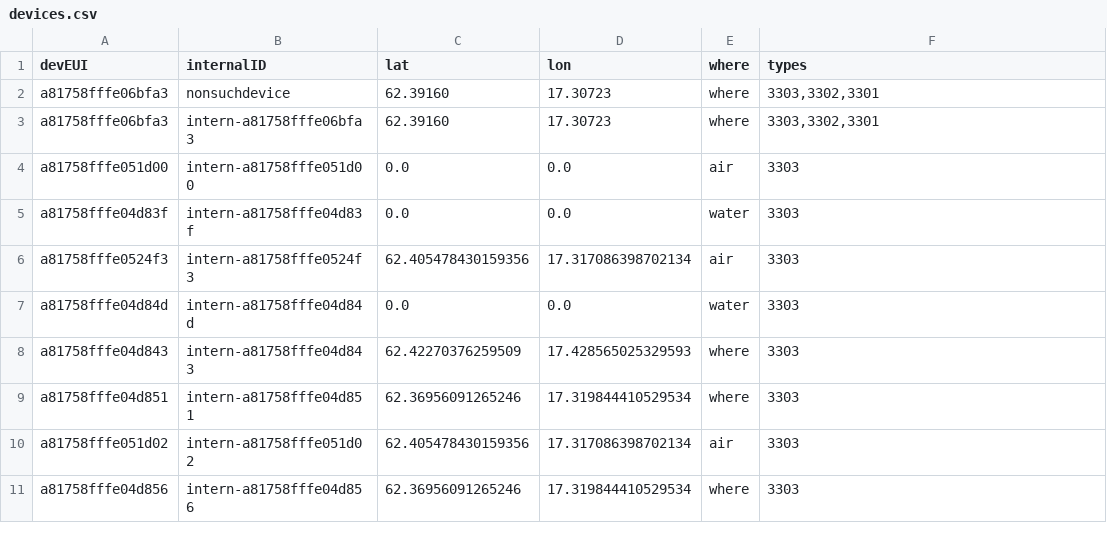
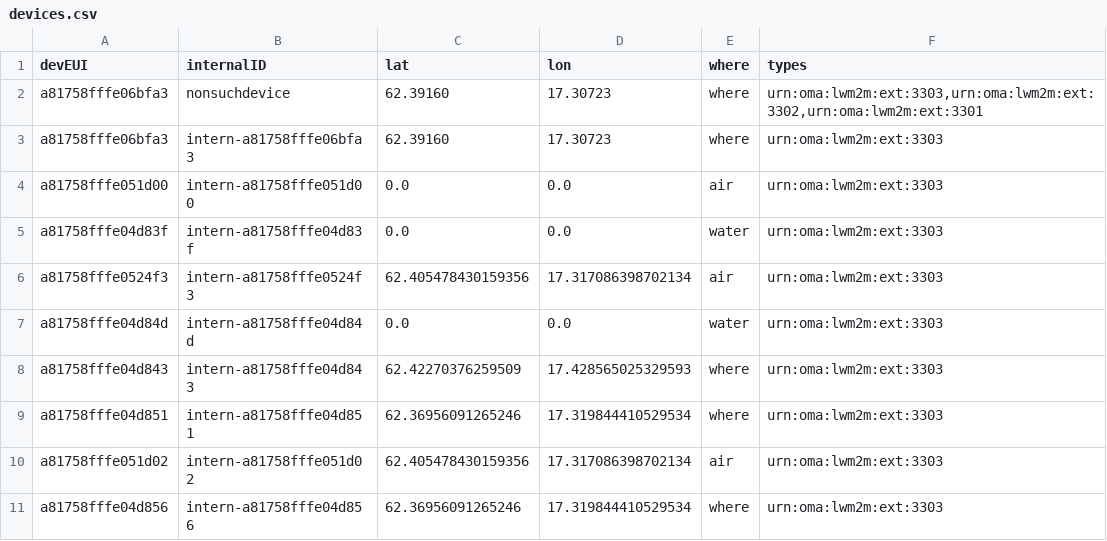
Before and after one commit to diwise/iot-device-mgmt, a CSV file: assets/config/devices.csv, drawn as a sheet.

```diff
--- a/assets/config/devices.csv
+++ b/assets/config/devices.csv
@@ -1,11 +1,11 @@
 devEUI;internalID;lat;lon;where;types
-a81758fffe06bfa3;nonsuchdevice;62.39160;17.30723;where;3303,3302,3301
-a81758fffe06bfa3;intern-a81758fffe06bfa3;62.39160;17.30723;where;3303,3302,3301
-a81758fffe051d00;intern-a81758fffe051d00;0.0;0.0;air;3303
-a81758fffe04d83f;intern-a81758fffe04d83f;0.0;0.0;water;3303
-a81758fffe0524f3;intern-a81758fffe0524f3;62.405478430159356;17.317086398702134;air;3303
-a81758fffe04d84d;intern-a81758fffe04d84d;0.0;0.0;water;3303
-a81758fffe04d843;intern-a81758fffe04d843;62.42270376259509;17.428565025329593;where;3303
-a81758fffe04d851;intern-a81758fffe04d851;62.36956091265246;17.319844410529534;where;3303
-a81758fffe051d02;intern-a81758fffe051d02;62.405478430159356;17.317086398702134;air;3303
-a81758fffe04d856;intern-a81758fffe04d856;62.36956091265246;17.319844410529534;where;3303
+a81758fffe06bfa3;nonsuchdevice;62.39160;17.30723;where;urn:oma:lwm2m:ext:3303,urn:oma:lwm2m:ext:3302,urn:oma:lwm2m:ext:3301
+a81758fffe06bfa3;intern-a81758fffe06bfa3;62.39160;17.30723;where;urn:oma:lwm2m:ext:3303
+a81758fffe051d00;intern-a81758fffe051d00;0.0;0.0;air;urn:oma:lwm2m:ext:3303
+a81758fffe04d83f;intern-a81758fffe04d83f;0.0;0.0;water;urn:oma:lwm2m:ext:3303
+a81758fffe0524f3;intern-a81758fffe0524f3;62.405478430159356;17.317086398702134;air;urn:oma:lwm2m:ext:3303
+a81758fffe04d84d;intern-a81758fffe04d84d;0.0;0.0;water;urn:oma:lwm2m:ext:3303
+a81758fffe04d843;intern-a81758fffe04d843;62.42270376259509;17.428565025329593;where;urn:oma:lwm2m:ext:3303
+a81758fffe04d851;intern-a81758fffe04d851;62.36956091265246;17.319844410529534;where;urn:oma:lwm2m:ext:3303
+a81758fffe051d02;intern-a81758fffe051d02;62.405478430159356;17.317086398702134;air;urn:oma:lwm2m:ext:3303
+a81758fffe04d856;intern-a81758fffe04d856;62.36956091265246;17.319844410529534;where;urn:oma:lwm2m:ext:3303
```
Also changed, not shown: 2 other files.
